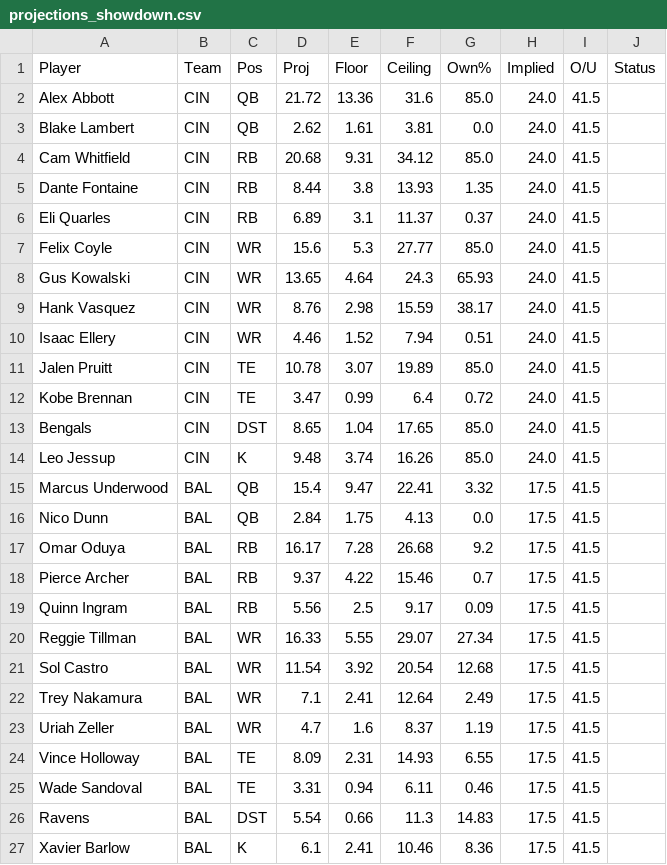
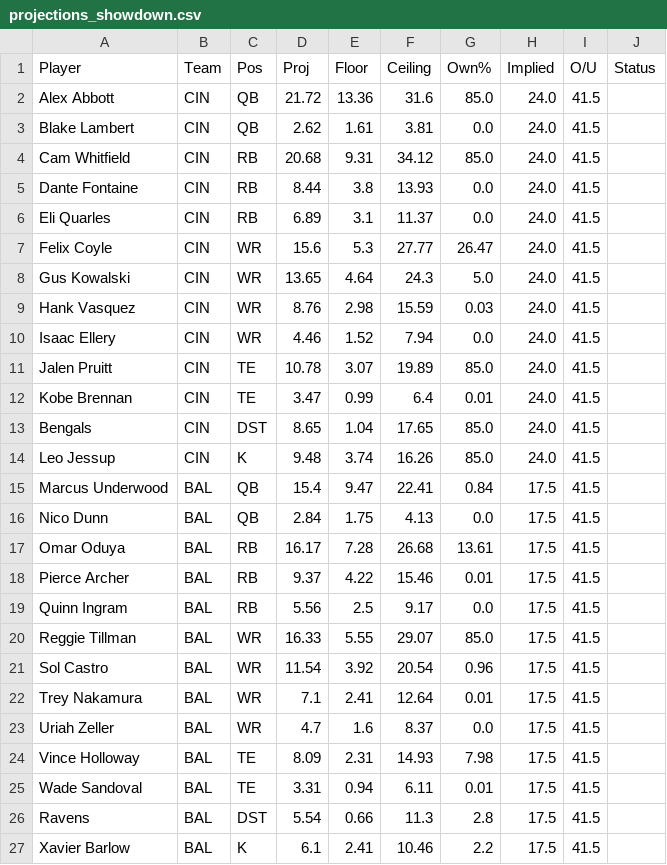
Before and after one commit to mcnutttyler-web/Claude, a CSV file: dfs/data/sample/projections_showdown.csv, drawn as a sheet.

```diff
--- a/dfs/data/sample/projections_showdown.csv
+++ b/dfs/data/sample/projections_showdown.csv
@@ -4,24 +4,24 @@ Blake Lambert,CIN,QB,2.62,1.61,3.81,0.0,24.0,41.5,
 Cam Whitfield,CIN,RB,20.68,9.31,34.12,85.0,24.0,41.5,
-Dante Fontaine,CIN,RB,8.44,3.8,13.93,1.35,24.0,41.5,
-Eli Quarles,CIN,RB,6.89,3.1,11.37,0.37,24.0,41.5,
-Felix Coyle,CIN,WR,15.6,5.3,27.77,85.0,24.0,41.5,
-Gus Kowalski,CIN,WR,13.65,4.64,24.3,65.93,24.0,41.5,
-Hank Vasquez,CIN,WR,8.76,2.98,15.59,38.17,24.0,41.5,
-Isaac Ellery,CIN,WR,4.46,1.52,7.94,0.51,24.0,41.5,
+Dante Fontaine,CIN,RB,8.44,3.8,13.93,0.0,24.0,41.5,
+Eli Quarles,CIN,RB,6.89,3.1,11.37,0.0,24.0,41.5,
+Felix Coyle,CIN,WR,15.6,5.3,27.77,26.47,24.0,41.5,
+Gus Kowalski,CIN,WR,13.65,4.64,24.3,5.0,24.0,41.5,
+Hank Vasquez,CIN,WR,8.76,2.98,15.59,0.03,24.0,41.5,
+Isaac Ellery,CIN,WR,4.46,1.52,7.94,0.0,24.0,41.5,
 Jalen Pruitt,CIN,TE,10.78,3.07,19.89,85.0,24.0,41.5,
-Kobe Brennan,CIN,TE,3.47,0.99,6.4,0.72,24.0,41.5,
+Kobe Brennan,CIN,TE,3.47,0.99,6.4,0.01,24.0,41.5,
 Bengals,CIN,DST,8.65,1.04,17.65,85.0,24.0,41.5,
 Leo Jessup,CIN,K,9.48,3.74,16.26,85.0,24.0,41.5,
-Marcus Underwood,BAL,QB,15.4,9.47,22.41,3.32,17.5,41.5,
+Marcus Underwood,BAL,QB,15.4,9.47,22.41,0.84,17.5,41.5,
 Nico Dunn,BAL,QB,2.84,1.75,4.13,0.0,17.5,41.5,
-Omar Oduya,BAL,RB,16.17,7.28,26.68,9.2,17.5,41.5,
-Pierce Archer,BAL,RB,9.37,4.22,15.46,0.7,17.5,41.5,
-Quinn Ingram,BAL,RB,5.56,2.5,9.17,0.09,17.5,41.5,
-Reggie Tillman,BAL,WR,16.33,5.55,29.07,27.34,17.5,41.5,
-Sol Castro,BAL,WR,11.54,3.92,20.54,12.68,17.5,41.5,
-Trey Nakamura,BAL,WR,7.1,2.41,12.64,2.49,17.5,41.5,
-Uriah Zeller,BAL,WR,4.7,1.6,8.37,1.19,17.5,41.5,
-Vince Holloway,BAL,TE,8.09,2.31,14.93,6.55,17.5,41.5,
-Wade Sandoval,BAL,TE,3.31,0.94,6.11,0.46,17.5,41.5,
-Ravens,BAL,DST,5.54,0.66,11.3,14.83,17.5,41.5,
-Xavier Barlow,BAL,K,6.1,2.41,10.46,8.36,17.5,41.5,
+Omar Oduya,BAL,RB,16.17,7.28,26.68,13.61,17.5,41.5,
+Pierce Archer,BAL,RB,9.37,4.22,15.46,0.01,17.5,41.5,
+Quinn Ingram,BAL,RB,5.56,2.5,9.17,0.0,17.5,41.5,
+Reggie Tillman,BAL,WR,16.33,5.55,29.07,85.0,17.5,41.5,
+Sol Castro,BAL,WR,11.54,3.92,20.54,0.96,17.5,41.5,
+Trey Nakamura,BAL,WR,7.1,2.41,12.64,0.01,17.5,41.5,
+Uriah Zeller,BAL,WR,4.7,1.6,8.37,0.0,17.5,41.5,
+Vince Holloway,BAL,TE,8.09,2.31,14.93,7.98,17.5,41.5,
+Wade Sandoval,BAL,TE,3.31,0.94,6.11,0.01,17.5,41.5,
+Ravens,BAL,DST,5.54,0.66,11.3,2.8,17.5,41.5,
+Xavier Barlow,BAL,K,6.1,2.41,10.46,2.2,17.5,41.5,
```
Also changed, not shown: dfs/data/sample/projections.csv, 14 other files.
